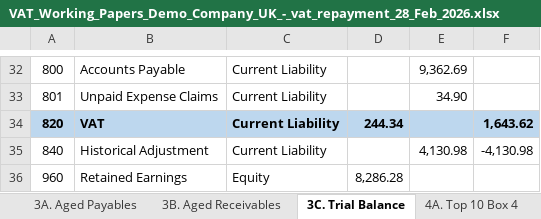
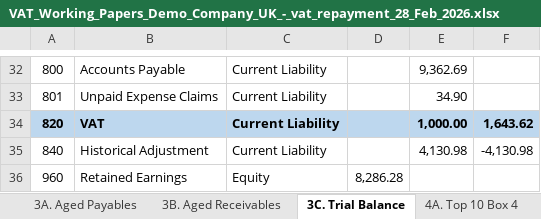
Before and after one commit to KJJM-33/vat-reconciliation, an Excel workbook: test_scenarios/vat_repayment/VAT_Working_Papers_Demo_Company_UK_-_vat_repayment_28_Feb_2026.xlsx, sheet 3C. Trial Balance, drawn as a sheet; only a part is shown, gaps mark what is left out; values as stored, in another font and other column widths than the file's, no borders; the diff names each change by its address in the sheet, - before the commit and + after, or states it on an @@ line.

```diff
--- a/test_scenarios/vat_repayment/VAT_Working_Papers_Demo_Company_UK_-_vat_repayment_28_Feb_2026.xlsx (sheet 3C. Trial Balance)
+++ b/test_scenarios/vat_repayment/VAT_Working_Papers_Demo_Company_UK_-_vat_repayment_28_Feb_2026.xlsx (sheet 3C. Trial Balance)
-D34: 244.34
+D34: (empty)
-E34: (empty)
+E34: 1,000.00
```
Also changed, not shown: sheet 2A. VAT Control, sheet 0. File Register, test_scenarios/vat_repayment/Demo_Company__UK__-_Trial_Balance.xlsx, 20 other files.
